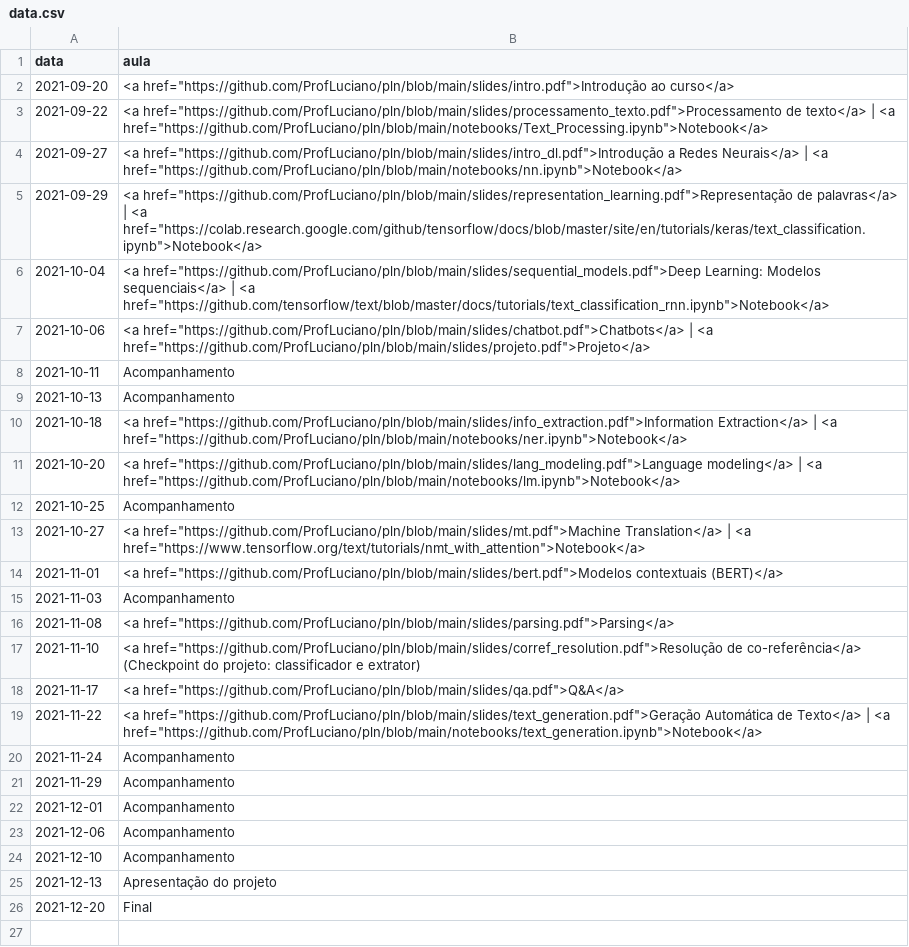
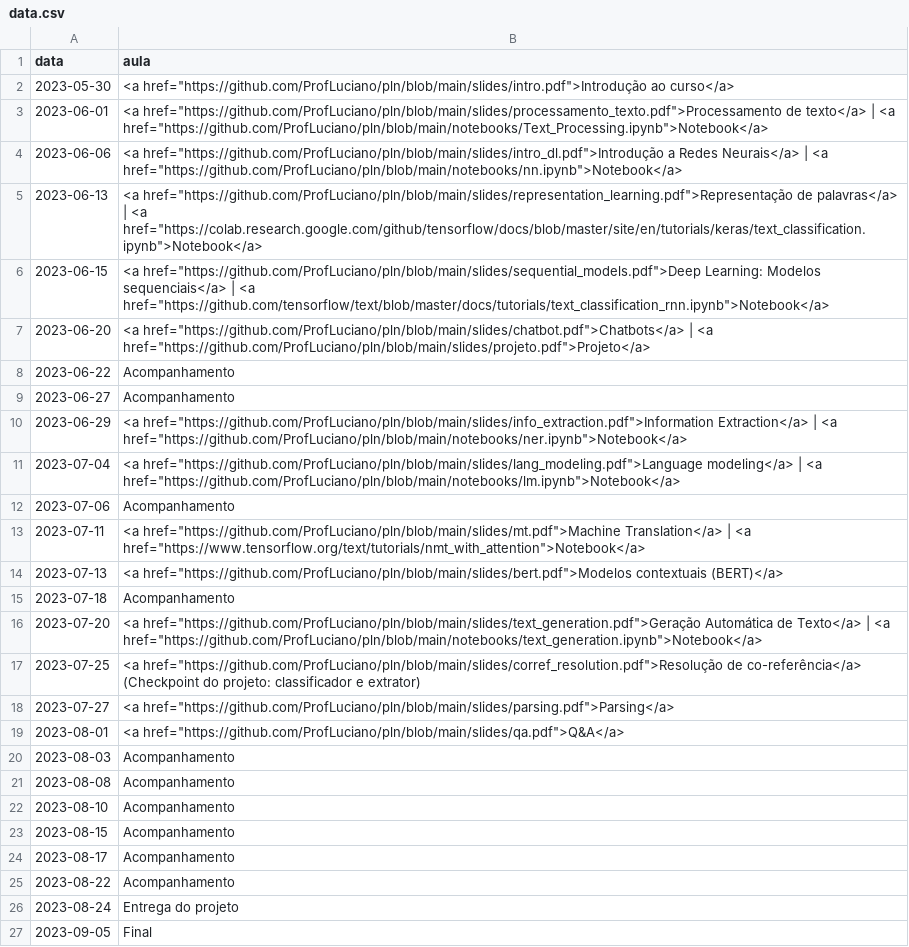
Before and after one commit to ProfLuciano/pln, a CSV file: pages/data.csv, drawn as a sheet.

Commit message:
Update data.csv

```diff
--- a/pages/data.csv
+++ b/pages/data.csv
@@ -1,26 +1,27 @@
 data,aula
-2021-09-20,<a href="https://github.com/ProfLuciano/pln/blob/main/slides/intro.pdf">Introdução ao curso</a>
-2021-09-22,<a href="https://github.com/ProfLuciano/pln/blob/main/slides/processamento_texto.pdf">Processamento de texto</a> | <a href="https://github.com/ProfLuciano/pln/blob/main/notebooks/Text_Processing.ipynb">Notebook</a>
-2021-09-27,<a href="https://github.com/ProfLuciano/pln/blob/main/slides/intro_dl.pdf">Introdução a Redes Neurais</a> | <a href="https://github.com/ProfLuciano/pln/blob/main/notebooks/nn.ipynb">Notebook</a>
-2021-09-29,<a href="https://github.com/ProfLuciano/pln/blob/main/slides/representation_learning.pdf">Representação de palavras</a> | <a href="https://colab.research.google.com/github/tensorflow/docs/blob/master/site/en/tutorials/keras/text_classification.ipynb">Notebook</a>
-2021-10-04,<a href="https://github.com/ProfLuciano/pln/blob/main/slides/sequential_models.pdf">Deep Learning: Modelos sequenciais</a> | <a href="https://github.com/tensorflow/text/blob/master/docs/tutorials/text_classification_rnn.ipynb">Notebook</a>
-2021-10-06,<a href="https://github.com/ProfLuciano/pln/blob/main/slides/chatbot.pdf">Chatbots</a> | <a href="https://github.com/ProfLuciano/pln/blob/main/slides/projeto.pdf">Projeto</a>
-2021-10-11,Acompanhamento
-2021-10-13,Acompanhamento
-2021-10-18,<a href="https://github.com/ProfLuciano/pln/blob/main/slides/info_extraction.pdf">Information Extraction</a> | <a href="https://github.com/ProfLuciano/pln/blob/main/notebooks/ner.ipynb">Notebook</a>
-2021-10-20,<a href="https://github.com/ProfLuciano/pln/blob/main/slides/lang_modeling.pdf">Language modeling</a> | <a href="https://github.com/ProfLuciano/pln/blob/main/notebooks/lm.ipynb">Notebook</a>
-2021-10-25,Acompanhamento
-2021-10-27,<a href="https://github.com/ProfLuciano/pln/blob/main/slides/mt.pdf">Machine Translation</a> | <a href="https://www.tensorflow.org/text/tutorials/nmt_with_attention">Notebook</a>
-2021-11-01,<a href="https://github.com/ProfLuciano/pln/blob/main/slides/bert.pdf">Modelos contextuais (BERT)</a>
-2021-11-03,Acompanhamento
-2021-11-08,<a href="https://github.com/ProfLuciano/pln/blob/main/slides/parsing.pdf">Parsing</a>
-2021-11-10,<a href="https://github.com/ProfLuciano/pln/blob/main/slides/corref_resolution.pdf">Resolução de co-referência</a> (Checkpoint do projeto: classificador e extrator)
-2021-11-17,<a href="https://github.com/ProfLuciano/pln/blob/main/slides/qa.pdf">Q&A</a>
-2021-11-22,<a href="https://github.com/ProfLuciano/pln/blob/main/slides/text_generation.pdf">Geração Automática de Texto</a> | <a href="https://github.com/ProfLuciano/pln/blob/main/notebooks/text_generation.ipynb">Notebook</a>
-2021-11-24,Acompanhamento
-2021-11-29,Acompanhamento
-2021-12-01,Acompanhamento
-2021-12-06,Acompanhamento
-2021-12-10,Acompanhamento
-2021-12-13,Apresentação do projeto
-2021-12-20,Final
+2023-05-30,<a href="https://github.com/ProfLuciano/pln/blob/main/slides/intro.pdf">Introdução ao curso</a>
+2023-06-01,<a href="https://github.com/ProfLuciano/pln/blob/main/slides/processamento_texto.pdf">Processamento de texto</a> | <a href="https://github.com/ProfLuciano/pln/blob/main/notebooks/Text_Processing.ipynb">Notebook</a>
+2023-06-06,<a href="https://github.com/ProfLuciano/pln/blob/main/slides/intro_dl.pdf">Introdução a Redes Neurais</a> | <a href="https://github.com/ProfLuciano/pln/blob/main/notebooks/nn.ipynb">Notebook</a>
+2023-06-13,<a href="https://github.com/ProfLuciano/pln/blob/main/slides/representation_learning.pdf">Representação de palavras</a> | <a href="https://colab.research.google.com/github/tensorflow/docs/blob/master/site/en/tutorials/keras/text_classification.ipynb">Notebook</a>
+2023-06-15,<a href="https://github.com/ProfLuciano/pln/blob/main/slides/sequential_models.pdf">Deep Learning: Modelos sequenciais</a> | <a href="https://github.com/tensorflow/text/blob/master/docs/tutorials/text_classification_rnn.ipynb">Notebook</a>
+2023-06-20,<a href="https://github.com/ProfLuciano/pln/blob/main/slides/chatbot.pdf">Chatbots</a> | <a href="https://github.com/ProfLuciano/pln/blob/main/slides/projeto.pdf">Projeto</a>
+2023-06-22,Acompanhamento
+2023-06-27,Acompanhamento
+2023-06-29,<a href="https://github.com/ProfLuciano/pln/blob/main/slides/info_extraction.pdf">Information Extraction</a> | <a href="https://github.com/ProfLuciano/pln/blob/main/notebooks/ner.ipynb">Notebook</a>
+2023-07-04,<a href="https://github.com/ProfLuciano/pln/blob/main/slides/lang_modeling.pdf">Language modeling</a> | <a href="https://github.com/ProfLuciano/pln/blob/main/notebooks/lm.ipynb">Notebook</a>
+2023-07-06,Acompanhamento
+2023-07-11,<a href="https://github.com/ProfLuciano/pln/blob/main/slides/mt.pdf">Machine Translation</a> | <a href="https://www.tensorflow.org/text/tutorials/nmt_with_attention">Notebook</a>
+2023-07-13,<a href="https://github.com/ProfLuciano/pln/blob/main/slides/bert.pdf">Modelos contextuais (BERT)</a>
+2023-07-18,Acompanhamento
+2023-07-20,<a href="https://github.com/ProfLuciano/pln/blob/main/slides/text_generation.pdf">Geração Automática de Texto</a> | <a href="https://github.com/ProfLuciano/pln/blob/main/notebooks/text_generation.ipynb">Notebook</a>
+2023-07-25,<a href="https://github.com/ProfLuciano/pln/blob/main/slides/corref_resolution.pdf">Resolução de co-referência</a> (Checkpoint do projeto: classificador e extrator)
+2023-07-27,<a href="https://github.com/ProfLuciano/pln/blob/main/slides/parsing.pdf">Parsing</a>
+2023-08-01,<a href="https://github.com/ProfLuciano/pln/blob/main/slides/qa.pdf">Q&A</a>
+2023-08-03,Acompanhamento
+2023-08-08,Acompanhamento
+2023-08-10,Acompanhamento
+2023-08-15,Acompanhamento
+2023-08-17,Acompanhamento
+2023-08-22,Acompanhamento
+2023-08-24,Entrega do projeto
+2023-09-05,Final
```
